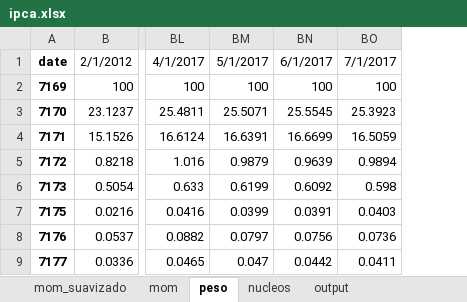
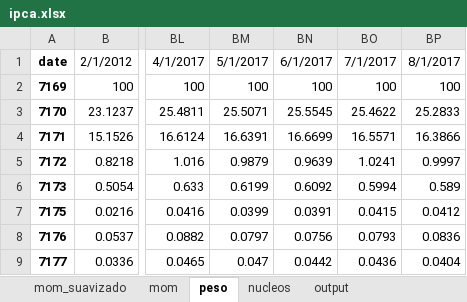
Before and after one commit to crosal-research/ipca, an Excel workbook: ipca.xlsx, sheet peso, drawn as a sheet; only a part is shown, gaps mark what is left out; values as stored, in another font and other column widths than the file's, no borders; removed rows and columns are numbered as before the commit, all else as after; the diff names each change by its address in the sheet, - before the commit and + after, or states it on an @@ line.

```diff
--- a/ipca.xlsx (sheet peso)
+++ b/ipca.xlsx (sheet peso)
-column BO, rows 1-9: 7/1/2017 | 100 | 25.3923 | 16.5059 | 0.9894 | 0.598 | 0.0403 | 0.0736 | 0.0411
+column BO, rows 1-9: 7/1/2017 | 100 | 25.4622 | 16.5571 | 1.0241 | 0.5994 | 0.0415 | 0.0793 | 0.0436
+column BP, rows 1-9: 8/1/2017 | 100 | 25.2833 | 16.3866 | 0.9997 | 0.589 | 0.0412 | 0.0836 | 0.0404
```
Also changed, not shown: sheet mom, sheet nucleos, sheet output, sheet Dates, 4 other files.
